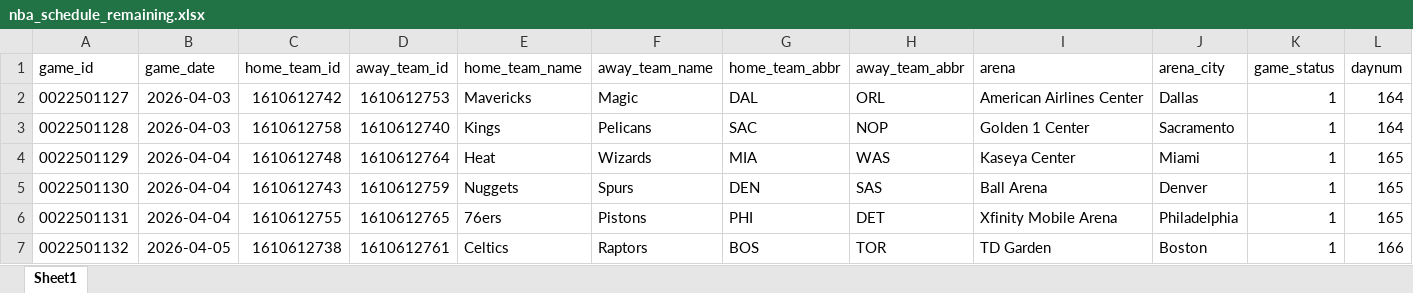
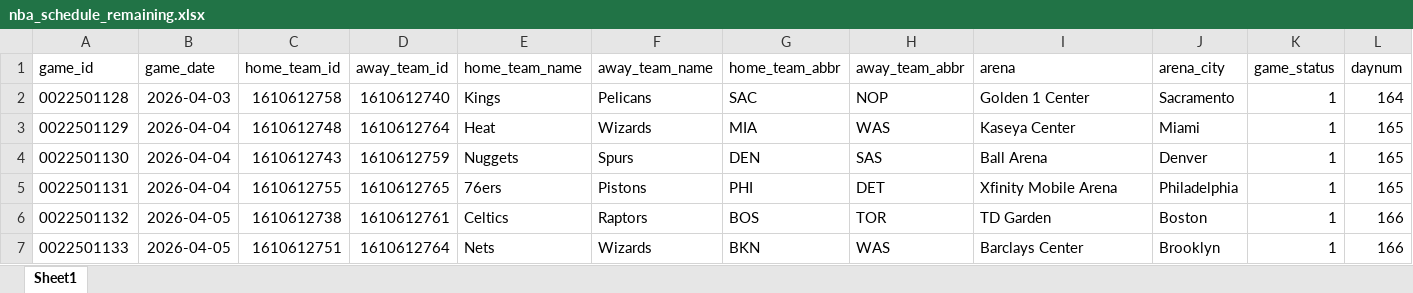
Before and after one commit to egomaniacsfantasy/oddsgodslanding, an Excel workbook: nba/public/data/nba_schedule_remaining.xlsx, sheet Sheet1, drawn as a sheet; only a part is shown; the shorter side is filled out with more unchanged rows; values as stored, in another font and other column widths than the file's, no borders; rows hold the shown columns only; the diff names each change by its address in the sheet, - before the commit and + after, or states it on an @@ line.

```diff
--- a/nba/public/data/nba_schedule_remaining.xlsx (sheet Sheet1)
+++ b/nba/public/data/nba_schedule_remaining.xlsx (sheet Sheet1)
-row 2: 0022501127 | 2026-04-03 | 1610612742 | 1610612753 | Mavericks | Magic | DAL | ORL | American Airlines Center | Dallas | 1 | 164
```
Also changed, not shown: nba/public/data/nba_matchup_probs.xlsx, nba/public/data/nba_mc_results.xlsx, 8 other files.
